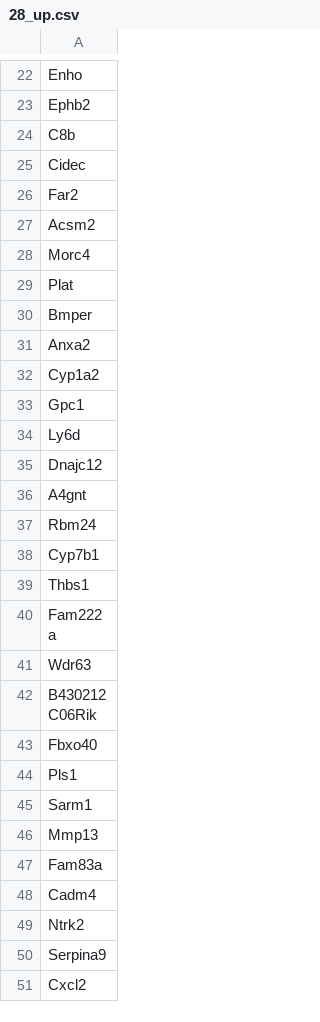
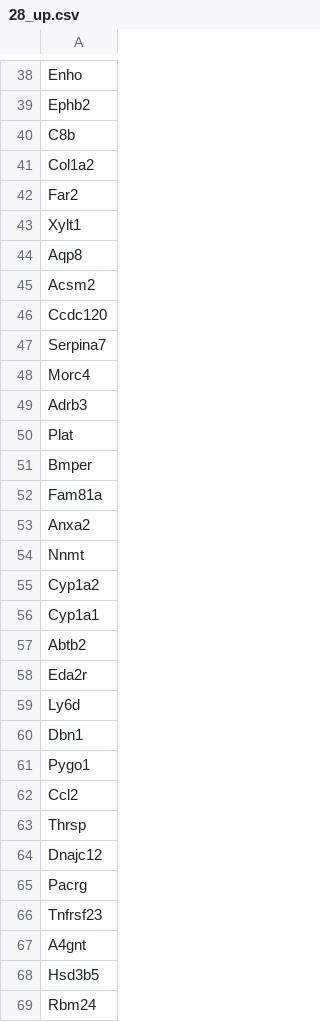
Before and after one commit to timcyu/ETV007-time-course, a CSV file: processed_data/degenes/28_up.csv, drawn as a sheet; only a part is shown, gaps mark what is left out; the shorter side is filled out with more unchanged rows; the diff covers the shown part only.

```diff
--- a/processed_data/degenes/28_up.csv
+++ b/processed_data/degenes/28_up.csv
@@ -24,14 +40,30 @@ Ephb2
 C8b
-Cidec
+Col1a2
 Far2
+Xylt1
+Aqp8
 Acsm2
+Ccdc120
+Serpina7
 Morc4
+Adrb3
 Plat
 Bmper
+Fam81a
 Anxa2
+Nnmt
 Cyp1a2
-Gpc1
+Cyp1a1
+Abtb2
+Eda2r
 Ly6d
+Dbn1
+Pygo1
+Ccl2
+Thrsp
 Dnajc12
+Pacrg
+Tnfrsf23
 A4gnt
+Hsd3b5
 Rbm24
```
Also changed, not shown: 62 added rows elsewhere in this file, processed_data/degenes/02_down.csv, processed_data/degenes/02_up.csv, 3 other files.
